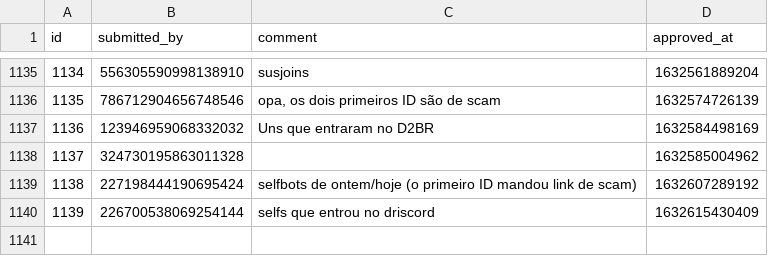
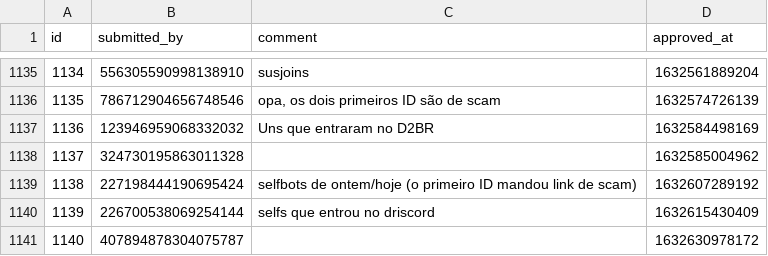
Before and after one commit to LorittaBot/FloppaPowerData, a CSV file: multi_entries_metadata.csv, drawn as a sheet; only a part is shown, gaps mark what is left out; the diff names each change by its address in the sheet, - before the commit and + after, or states it on an @@ line.

```diff
--- a/multi_entries_metadata.csv
+++ b/multi_entries_metadata.csv
+row 1141: 1140 | 407894878304075787 |  | 1632630978172
```
Also changed, not shown: blocked_users.csv, users_approvals.csv, 1 other file.
